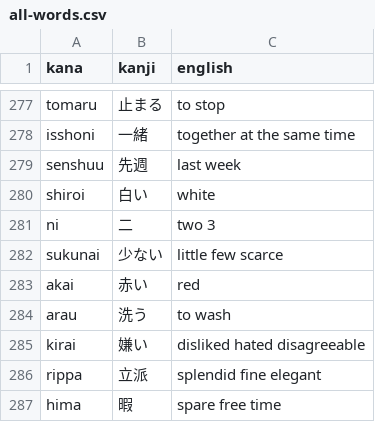
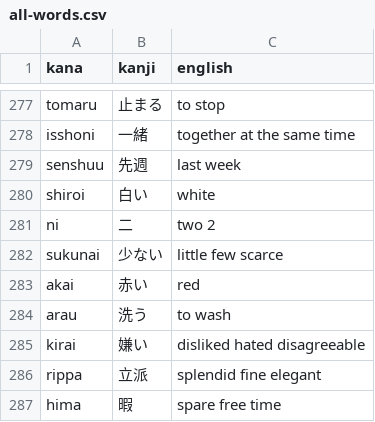
Before and after one commit to Mevious/japanese-quiz, a CSV file: all-words/all-words.csv, drawn as a sheet; only a part is shown, gaps mark what is left out.

Commit message:
typo 2

```diff
--- a/all-words/all-words.csv
+++ b/all-words/all-words.csv
@@ -280,3 +280,3 @@ senshuu,先週,last week
 shiroi,白い,white
-ni,二,two 3
+ni,二,two 2
 sukunai,少ない,little few scarce
```
